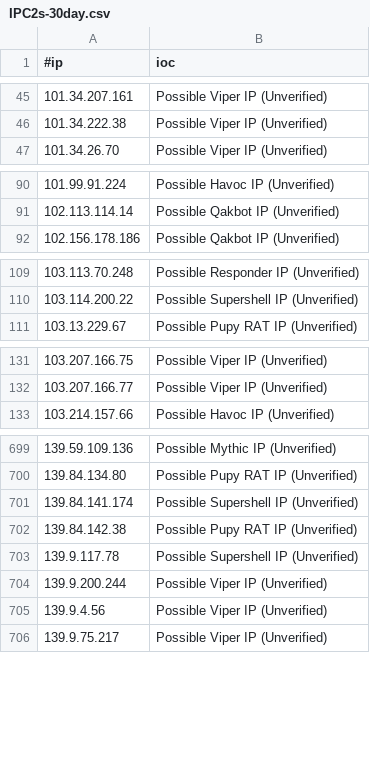
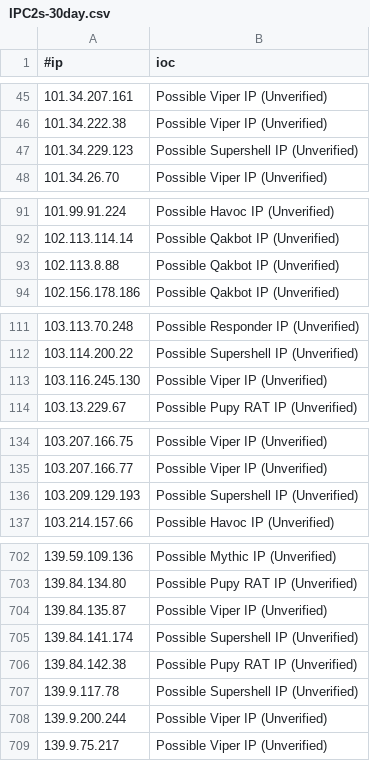
Before and after one commit to beac0n5/C2IntelFeeds, a CSV file: feeds/unverified/IPC2s-30day.csv, drawn as a sheet; only a part is shown, gaps mark what is left out; removed rows and columns are numbered as before the commit, all else as after; the diff covers the shown part only; the diff names each change by its address in the sheet, - before the commit and + after, or states it on an @@ line.

```diff
--- a/feeds/unverified/IPC2s-30day.csv
+++ b/feeds/unverified/IPC2s-30day.csv
+row 47: 101.34.229.123 | Possible Supershell IP (Unverified)
+row 93: 102.113.8.88 | Possible Qakbot IP (Unverified)
+row 113: 103.116.245.130 | Possible Viper IP (Unverified)
+row 136: 103.209.129.193 | Possible Supershell IP (Unverified)
+row 704: 139.84.135.87 | Possible Viper IP (Unverified)
-row 705: 139.9.4.56 | Possible Viper IP (Unverified)
```
Also changed, not shown: 13 added rows and 5 removed rows elsewhere in this file, feeds/IPC2s-30day.csv, feeds/domainC2swithURL-30day-filter-abused.csv, 10 other files.
